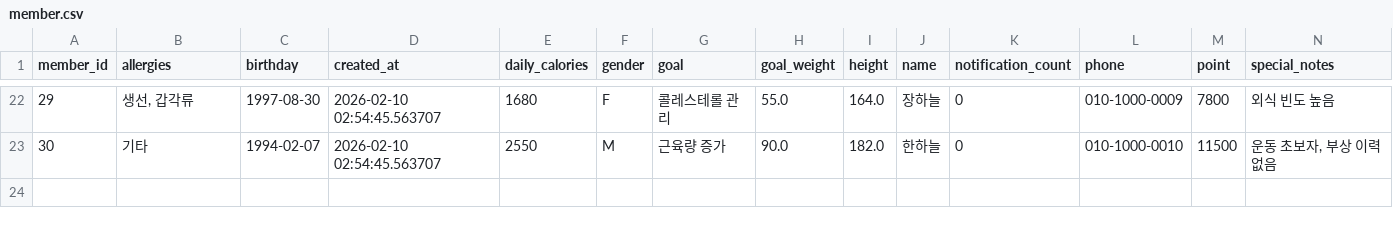
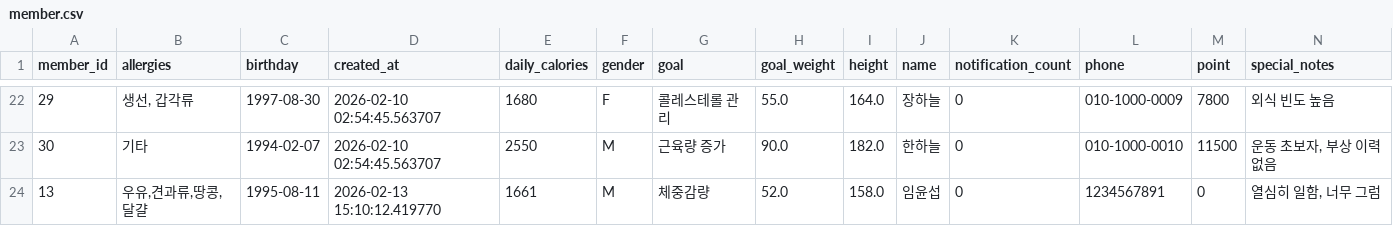
Before and after one commit to ZomiKim/DB_upload, a CSV file: member.csv, drawn as a sheet; only a part is shown, gaps mark what is left out; rows hold the shown columns only; the diff names each change by its address in the sheet, - before the commit and + after, or states it on an @@ line.

```diff
--- a/member.csv
+++ b/member.csv
+row 24: 13 | 우유,견과류,땅콩,달걀 | 1995-08-11 | 2026-02-13 15:10:12.419770 | 1661 | M | 체중감량 | 52.0 | 158.0 | 임윤섭 | 0 | 1234567891 | 0 | 열심히 일함, 너무 그럼
```
Also changed, not shown: auth_user.csv, board.csv, 6 other files.
